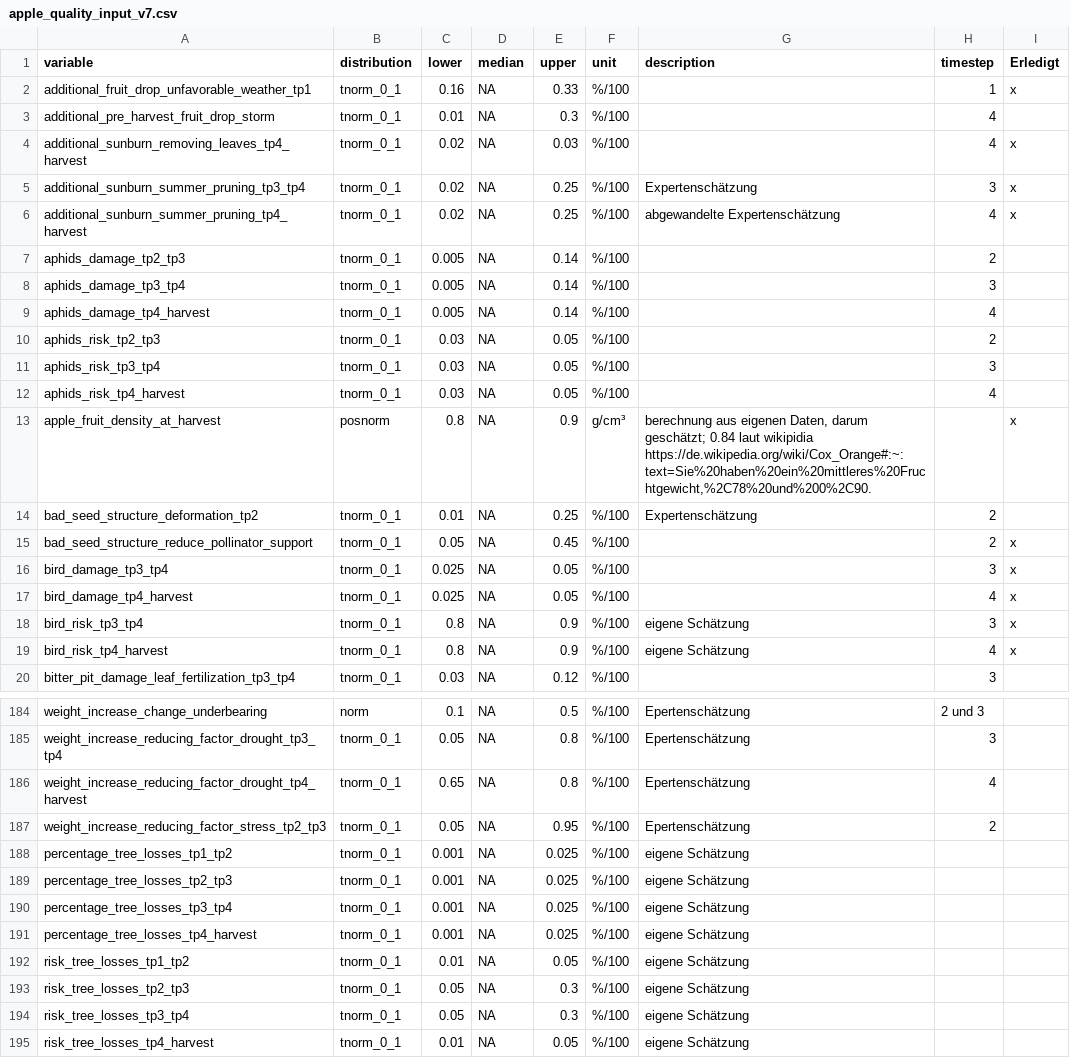
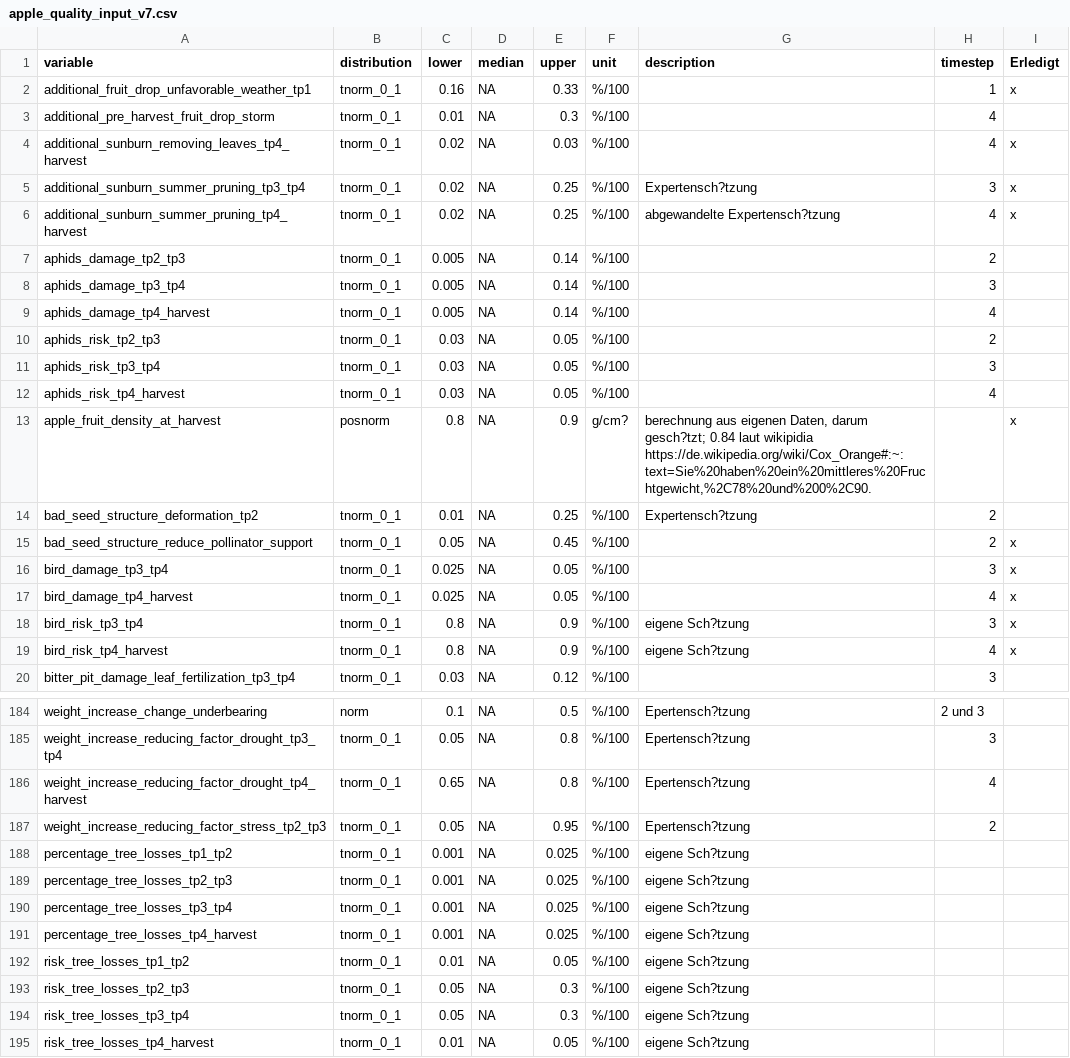
Before and after one commit to ChristineSchmitz/shiny_ef_SW, a CSV file: apple_quality_input_v7.csv, drawn as a sheet; only a part is shown, gaps mark what is left out; the diff covers the shown part only; the diff names each change by its address in the sheet, - before the commit and + after, or states it on an @@ line.

```diff
--- a/apple_quality_input_v7.csv
+++ b/apple_quality_input_v7.csv
-G5 (description): Expertenschätzung
+G5 (description): Expertensch?tzung
-G6 (description): abgewandelte Expertenschätzung
+G6 (description): abgewandelte Expertensch?tzung
-F13 (unit): g/cm³
+F13 (unit): g/cm?
-G13 (description): …Daten, darum geschätzt; 0.84 laut…
+G13 (description): …Daten, darum gesch?tzt; 0.84 laut…
-G14 (description): Expertenschätzung
+G14 (description): Expertensch?tzung
-G18:G19 (description): eigene Schätzung
+G18:G19 (description): eigene Sch?tzung
-G184:G187 (description): Epertenschätzung
+G184:G187 (description): Epertensch?tzung
-G188:G195 (description): eigene Schätzung
+G188:G195 (description): eigene Sch?tzung
```
Also changed, not shown: 50 edited cells elsewhere in this file.
